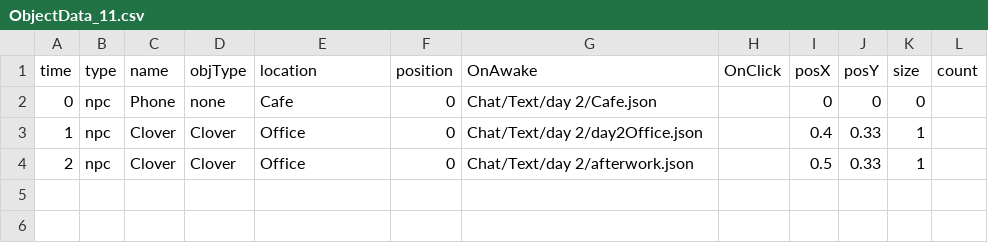
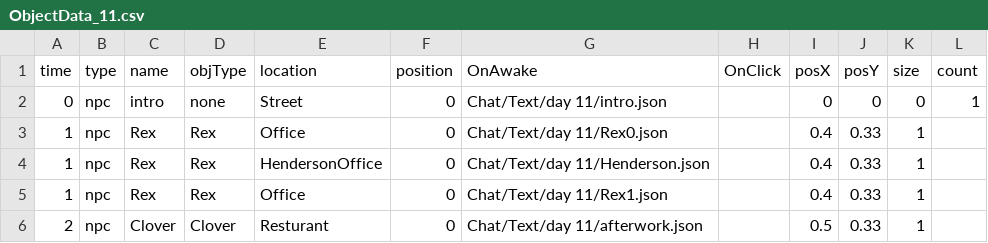
Before and after one commit to Leeslave/project_Editor, a CSV file: Assets/Resources/GameData/World/ObjectData_11.csv, drawn as a sheet.

```diff
--- a/Assets/Resources/GameData/World/ObjectData_11.csv
+++ b/Assets/Resources/GameData/World/ObjectData_11.csv
@@ -1,4 +1,6 @@
 time ,type ,name,objType,location ,position ,OnAwake                 ,OnClick             ,posX ,posY ,size,count
-0,npc  ,Phone,none ,Cafe     ,0,Chat/Text/day 2/Cafe.json ,,0,0,0,
-1,npc,Clover,Clover,Office,0,Chat/Text/day 2/day2Office.json,,0.4,0.33,1,
-2,npc,Clover,Clover,Office,0,Chat/Text/day 2/afterwork.json,,0.5,0.33,1,
+0,npc  ,intro,none ,Street   ,0,Chat/Text/day 11/intro.json ,                    ,0,0,0,1
+1,npc  ,Rex,Rex  ,Office   ,0,Chat/Text/day 11/Rex0.json ,,0.4,0.33,1,
+1,npc  ,Rex,Rex  ,HendersonOffice   ,0,Chat/Text/day 11/Henderson.json ,,0.4,0.33,1,
+1,npc  ,Rex,Rex  ,Office   ,0,Chat/Text/day 11/Rex1.json ,,0.4,0.33,1,
+2,npc,Clover,Clover,Resturant,0,Chat/Text/day 11/afterwork.json,,0.5,0.33,1,
```
Also changed, not shown: Assets/Resources/GameData/World/ObjectData_10.csv, Assets/Resources/GameData/World/ObjectData_13.csv, 8 other files.
